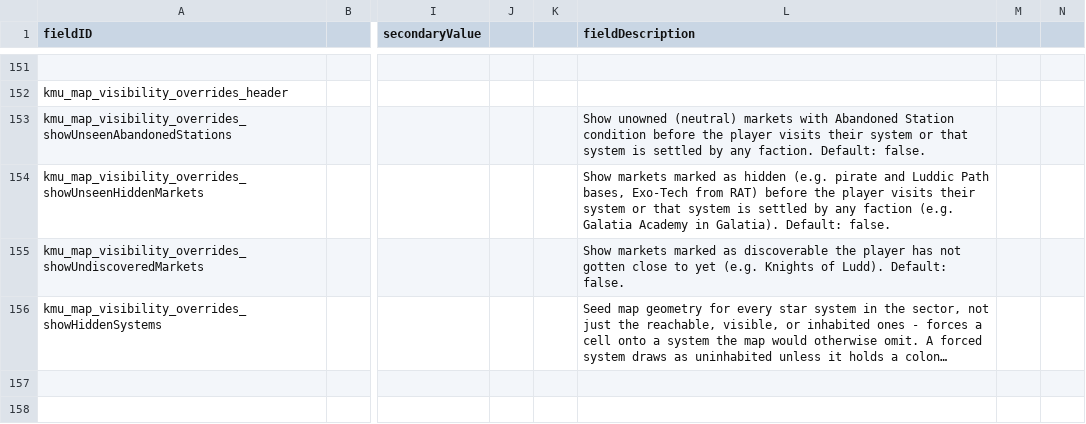
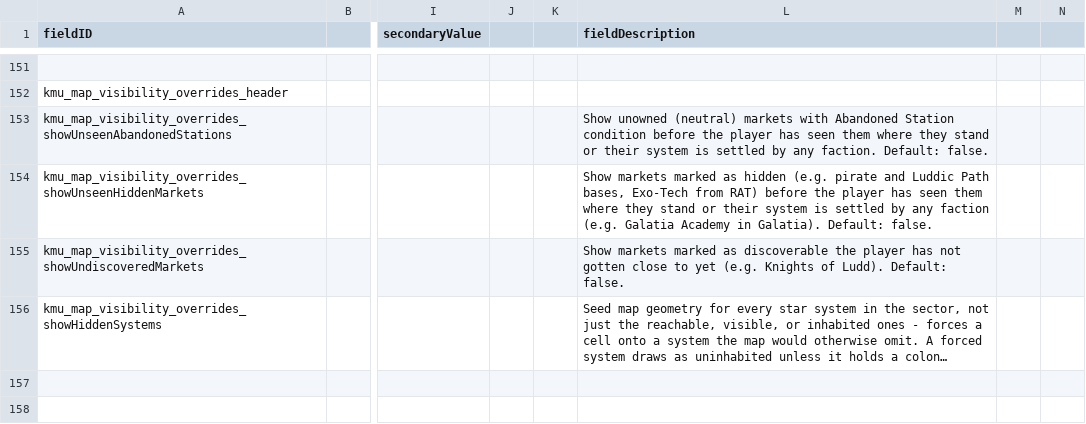
Before and after one commit to Klark-Morrigan/Starsector-Mod-KMU, a CSV file: data/config/LunaSettings.csv, drawn as a sheet; only a part is shown, gaps mark what is left out; long unchanged cells end in …; the diff names each change by its address in the sheet, - before the commit and + after, or states it on an @@ line.

```diff
--- a/data/config/LunaSettings.csv
+++ b/data/config/LunaSettings.csv
-L153 (fieldDescription): …the player visits their system or that system is…
+L153 (fieldDescription): …the player has seen them where they stand or their system is…
-L154 (fieldDescription): …the player visits their system or that system is…
+L154 (fieldDescription): …the player has seen them where they stand or their system is…
```
Also changed, not shown: 5 other files.
